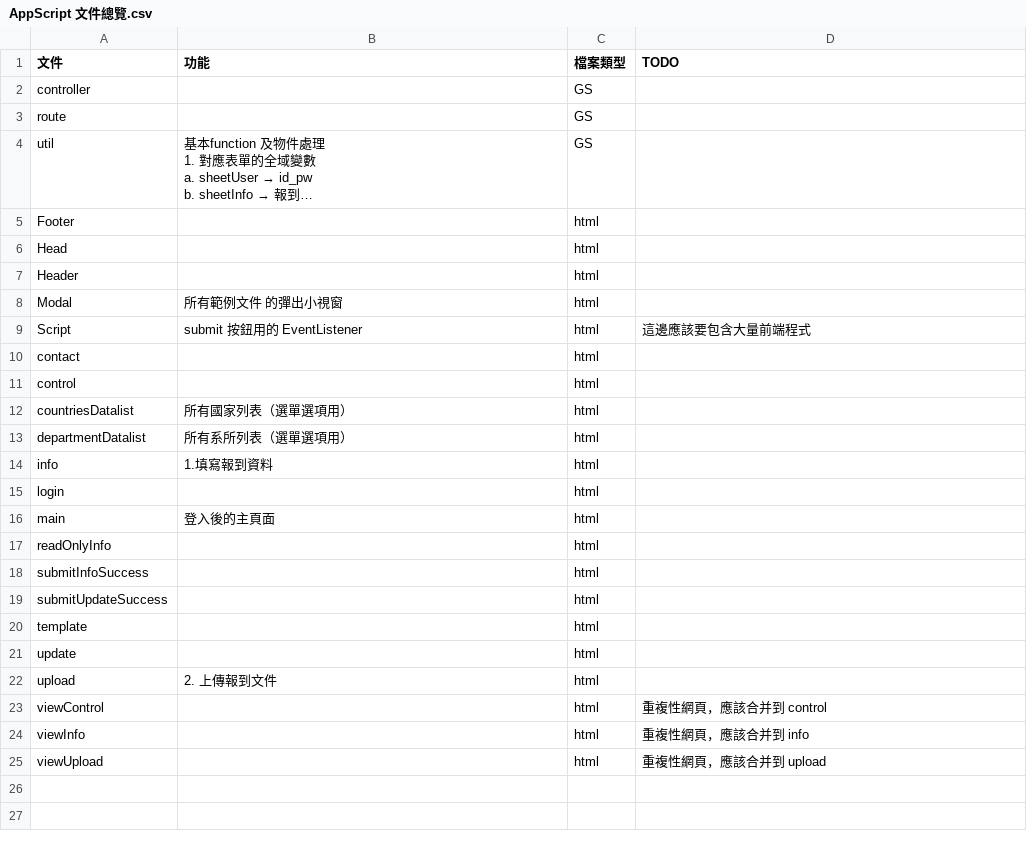
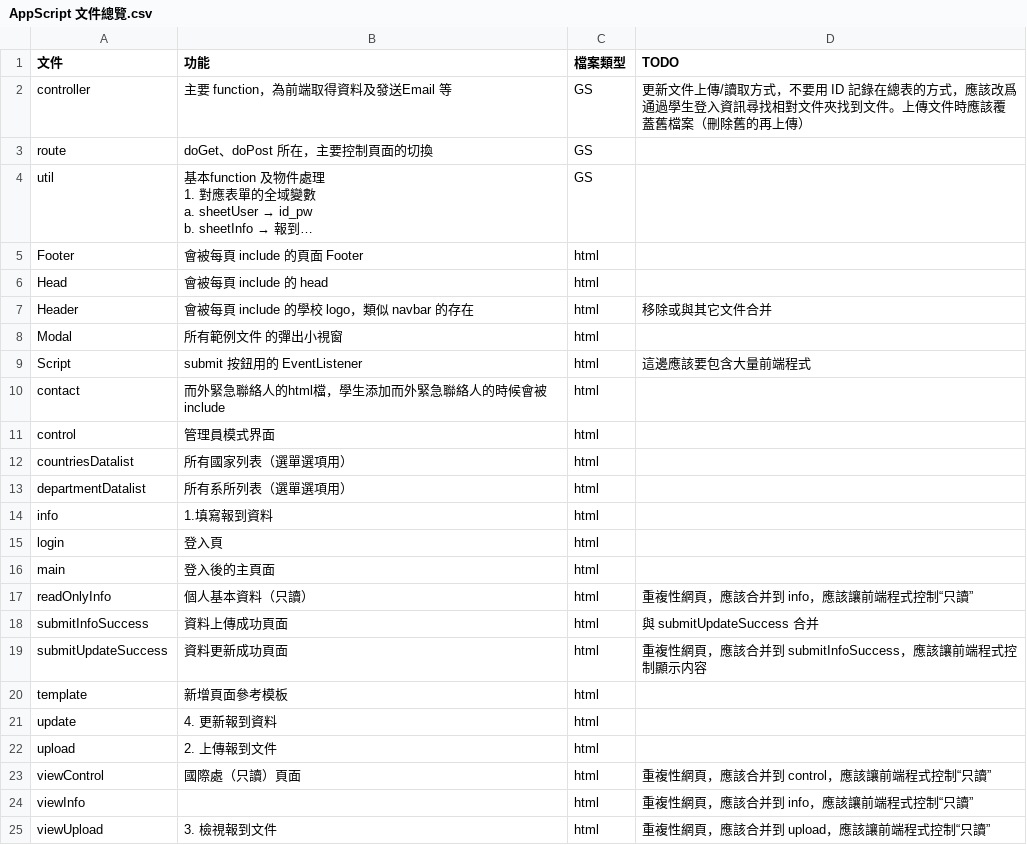
Before and after one commit to HengWeiBin/RegistrationSystemInfo, a CSV file: 僑生及港澳生報到系統/AppScript 文件總覽.csv, drawn as a sheet; long unchanged cells end in …; the diff names each change by its address in the sheet, - before the commit and + after, or states it on an @@ line.

```diff
--- a/僑生及港澳生報到系統/AppScript 文件總覽.csv
+++ b/僑生及港澳生報到系統/AppScript 文件總覽.csv
-B2 (功能): (empty)
+B2 (功能): 主要 function，為前端取得資料及發送Email 等
-D2 (TODO): (empty)
+D2 (TODO): 更新文件上傳/讀取方式，不要用 ID 記錄在總表的方式，應該改爲通過學生登入資訊尋找相對文件夾找到文件。上傳文件時應該覆蓋舊檔案（刪除舊的再上傳）
-B3 (功能): (empty)
+B3 (功能): doGet、doPost 所在，主要控制頁面的切換
-B5 (功能): (empty)
+B5 (功能): 會被每頁 include 的頁面 Footer
-B6 (功能): (empty)
+B6 (功能): 會被每頁 include 的 head
-B7 (功能): (empty)
+B7 (功能): 會被每頁 include 的學校 logo，類似 navbar 的存在
-D7 (TODO): (empty)
+D7 (TODO): 移除或與其它文件合并
-B10 (功能): (empty)
+B10 (功能): 而外緊急聯絡人的html檔，學生添加而外緊急聯絡人的時候會被 include
-B11 (功能): (empty)
+B11 (功能): 管理員模式界面
-B15 (功能): (empty)
+B15 (功能): 登入頁
-B17 (功能): (empty)
+B17 (功能): 個人基本資料（只讀）
-D17 (TODO): (empty)
+D17 (TODO): 重複性網頁，應該合并到 info，應該讓前端程式控制“只讀”
-B18 (功能): (empty)
+B18 (功能): 資料上傳成功頁面
-D18 (TODO): (empty)
+D18 (TODO): 與 submitUpdateSuccess 合并
-B19 (功能): (empty)
+B19 (功能): 資料更新成功頁面
-D19 (TODO): (empty)
+D19 (TODO): 重複性網頁，應該合并到 submitInfoSuccess，應該讓前端程式控制顯示内容
-B20 (功能): (empty)
+B20 (功能): 新增頁面參考模板
-B21 (功能): (empty)
+B21 (功能): 4. 更新報到資料
-B23 (功能): (empty)
+B23 (功能): 國際處（只讀）頁面
-D23 (TODO): 重複性網頁，應該合并到 control
+D23 (TODO): 重複性網頁，應該合并到 control，應該讓前端程式控制“只讀”
-D24 (TODO): 重複性網頁，應該合并到 info
+D24 (TODO): 重複性網頁，應該合并到 info，應該讓前端程式控制“只讀”
-B25 (功能): (empty)
+B25 (功能): 3. 檢視報到文件
-D25 (TODO): 重複性網頁，應該合并到 upload
+D25 (TODO): 重複性網頁，應該合并到 upload，應該讓前端程式控制“只讀”
```
Also changed, not shown: 55 other files.
